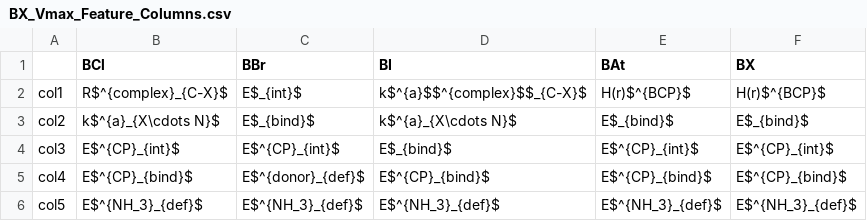
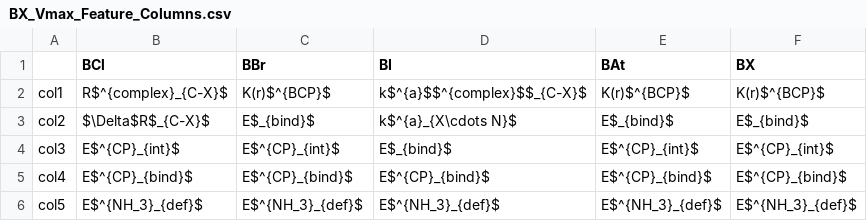
Before and after one commit to daniel-devore/XB-ML, a CSV file: Feature_columns/BX_Vmax_Feature_Columns.csv, drawn as a sheet.

```diff
--- a/Feature_columns/BX_Vmax_Feature_Columns.csv
+++ b/Feature_columns/BX_Vmax_Feature_Columns.csv
@@ -1,6 +1,6 @@
 ,BCl,BBr,BI,BAt,BX
-col1,R$^{complex}_{C-X}$,E$_{int}$,k$^{a}$$^{complex}$$_{C-X}$,H(r)$^{BCP}$,H(r)$^{BCP}$
-col2,k$^{a}_{X\cdots N}$,E$_{bind}$,k$^{a}_{X\cdots N}$,E$_{bind}$,E$_{bind}$
+col1,R$^{complex}_{C-X}$,K(r)$^{BCP}$,k$^{a}$$^{complex}$$_{C-X}$,K(r)$^{BCP}$,K(r)$^{BCP}$
+col2,$\Delta$R$_{C-X}$,E$_{bind}$,k$^{a}_{X\cdots N}$,E$_{bind}$,E$_{bind}$
 col3,E$^{CP}_{int}$,E$^{CP}_{int}$,E$_{bind}$,E$^{CP}_{int}$,E$^{CP}_{int}$
-col4,E$^{CP}_{bind}$,E$^{donor}_{def}$,E$^{CP}_{bind}$,E$^{CP}_{bind}$,E$^{CP}_{bind}$
+col4,E$^{CP}_{bind}$,E$^{CP}_{bind}$,E$^{CP}_{bind}$,E$^{CP}_{bind}$,E$^{CP}_{bind}$
 col5,E$^{NH_3}_{def}$,E$^{NH_3}_{def}$,E$^{NH_3}_{def}$,E$^{NH_3}_{def}$,E$^{NH_3}_{def}$
```
Also changed, not shown: Feature_columns/BAX_Vmax_Feature_Columns.csv, Feature_columns/BAX_kXN_Feature_Columns.csv, 13 other files.
